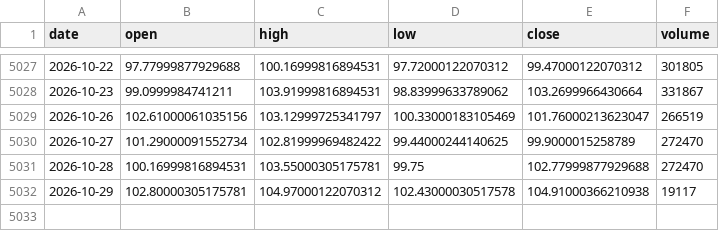
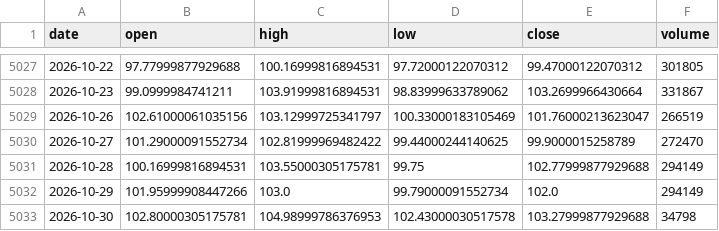
Before and after one commit to chenzhi123/market-trend-dashboard, a CSV file: data/cache/px_CL_F.csv, drawn as a sheet; only a part is shown, gaps mark what is left out.

```diff
--- a/data/cache/px_CL_F.csv
+++ b/data/cache/px_CL_F.csv
@@ -5030,3 +5030,4 @@ date,open,high,low,close,volume
 2026-10-27,101.29000091552734,102.81999969482422,99.44000244140625,99.9000015258789,272470
-2026-10-28,100.16999816894531,103.55000305175781,99.75,102.77999877929688,272470
-2026-10-29,102.80000305175781,104.97000122070312,102.43000030517578,104.91000366210938,19117
+2026-10-28,100.16999816894531,103.55000305175781,99.75,102.77999877929688,294149
+2026-10-29,101.95999908447266,103.0,99.79000091552734,102.0,294149
+2026-10-30,102.80000305175781,104.98999786376953,102.43000030517578,103.27999877929688,34798
```
Also changed, not shown: data/cache/px_BZ_F.csv, data/cache/px_DX-Y_NYB.csv, 16 other files.
